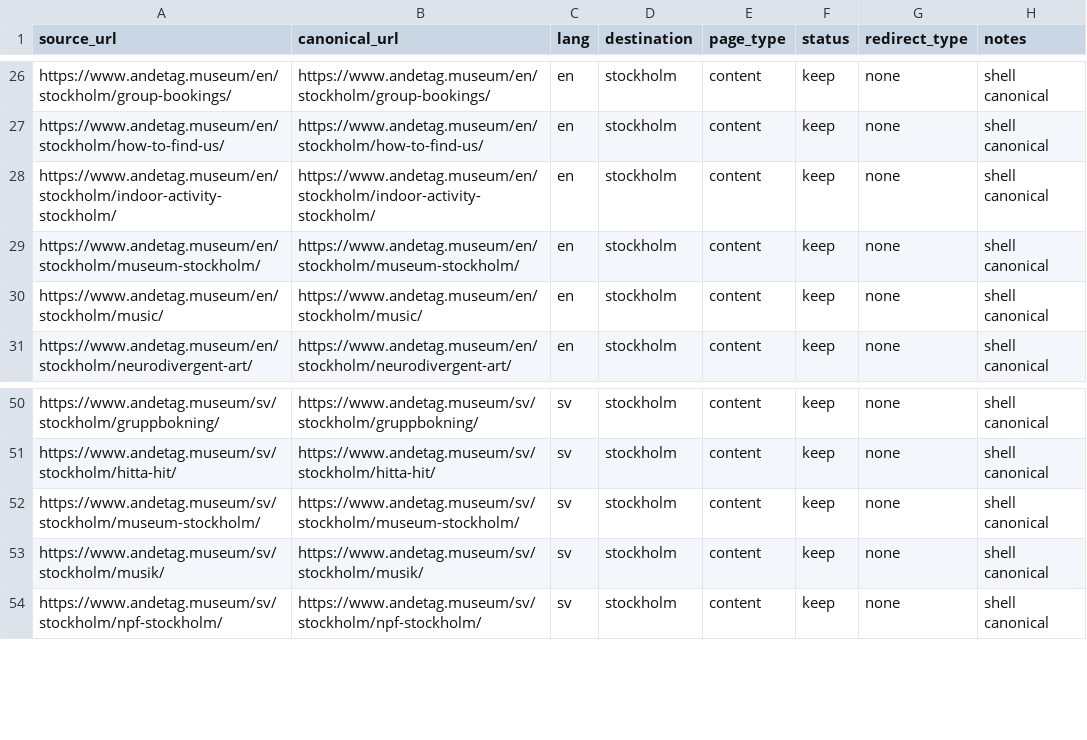
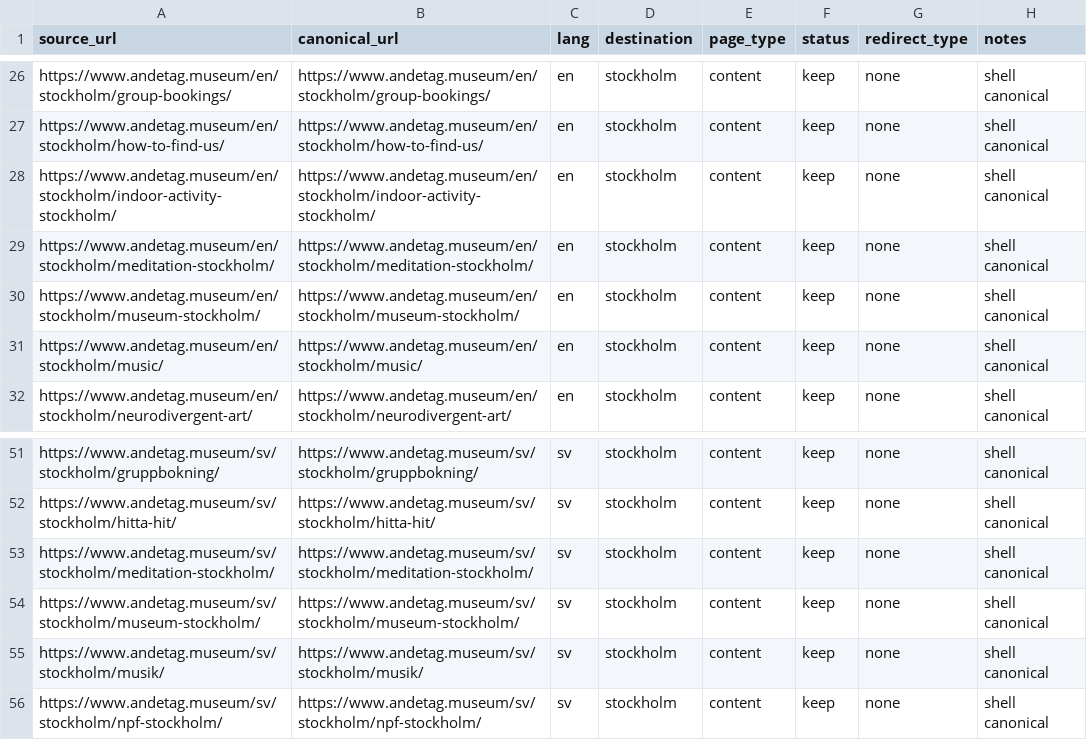
Before and after one commit to guff-se/andetag-web, a CSV file: docs/url-matrix.csv, drawn as a sheet; only a part is shown, gaps mark what is left out.

```diff
--- a/docs/url-matrix.csv
+++ b/docs/url-matrix.csv
@@ -28,2 +28,3 @@ https://www.andetag.museum/en/stockholm/how-to-find-us/,https://www.andetag.muse
 https://www.andetag.museum/en/stockholm/indoor-activity-stockholm/,https://www.andetag.museum/en/stockholm/indoor-activity-stockholm/,en,stockholm,content,keep,none,shell canonical
+https://www.andetag.museum/en/stockholm/meditation-stockholm/,https://www.andetag.museum/en/stockholm/meditation-stockholm/,en,stockholm,content,keep,none,shell canonical
 https://www.andetag.museum/en/stockholm/museum-stockholm/,https://www.andetag.museum/en/stockholm/museum-stockholm/,en,stockholm,content,keep,none,shell canonical
@@ -51,2 +52,3 @@ https://www.andetag.museum/sv/stockholm/gruppbokning/,https://www.andetag.museum
 https://www.andetag.museum/sv/stockholm/hitta-hit/,https://www.andetag.museum/sv/stockholm/hitta-hit/,sv,stockholm,content,keep,none,shell canonical
+https://www.andetag.museum/sv/stockholm/meditation-stockholm/,https://www.andetag.museum/sv/stockholm/meditation-stockholm/,sv,stockholm,content,keep,none,shell canonical
 https://www.andetag.museum/sv/stockholm/museum-stockholm/,https://www.andetag.museum/sv/stockholm/museum-stockholm/,sv,stockholm,content,keep,none,shell canonical
```
Also changed, not shown: 18 other files.
